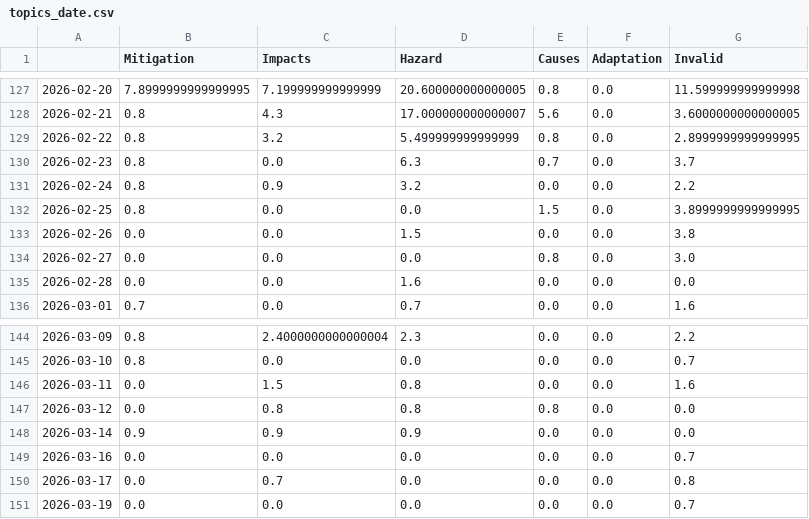
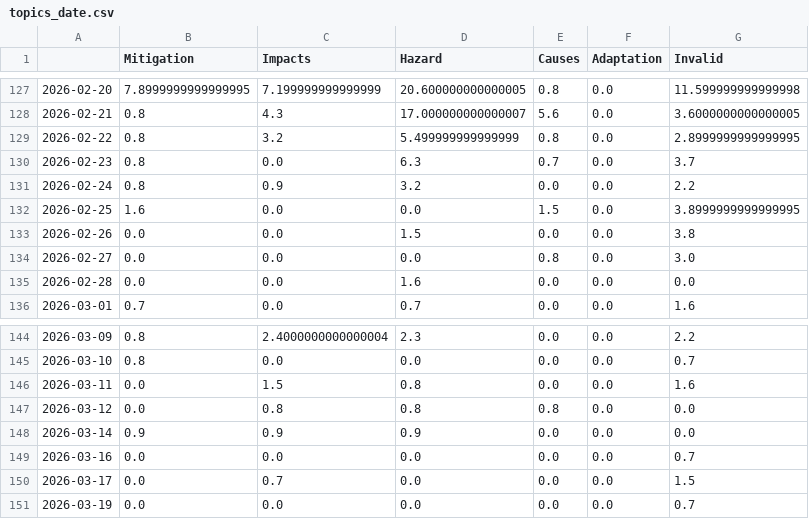
Before and after one commit to MarcoL95-news/avalancheIsComing, a CSV file: csv/topics_date.csv, drawn as a sheet; only a part is shown, gaps mark what is left out.

```diff
--- a/csv/topics_date.csv
+++ b/csv/topics_date.csv
@@ -131,3 +131,3 @@
 2026-02-24,0.8,0.9,3.2,0.0,0.0,2.2
-2026-02-25,0.8,0.0,0.0,1.5,0.0,3.8999999999999995
+2026-02-25,1.6,0.0,0.0,1.5,0.0,3.8999999999999995
 2026-02-26,0.0,0.0,1.5,0.0,0.0,3.8
@@ -149,3 +149,3 @@
 2026-03-16,0.0,0.0,0.0,0.0,0.0,0.7
-2026-03-17,0.0,0.7,0.0,0.0,0.0,0.8
+2026-03-17,0.0,0.7,0.0,0.0,0.0,1.5
 2026-03-19,0.0,0.0,0.0,0.0,0.0,0.7
```
Also changed, not shown: 4 other files.
